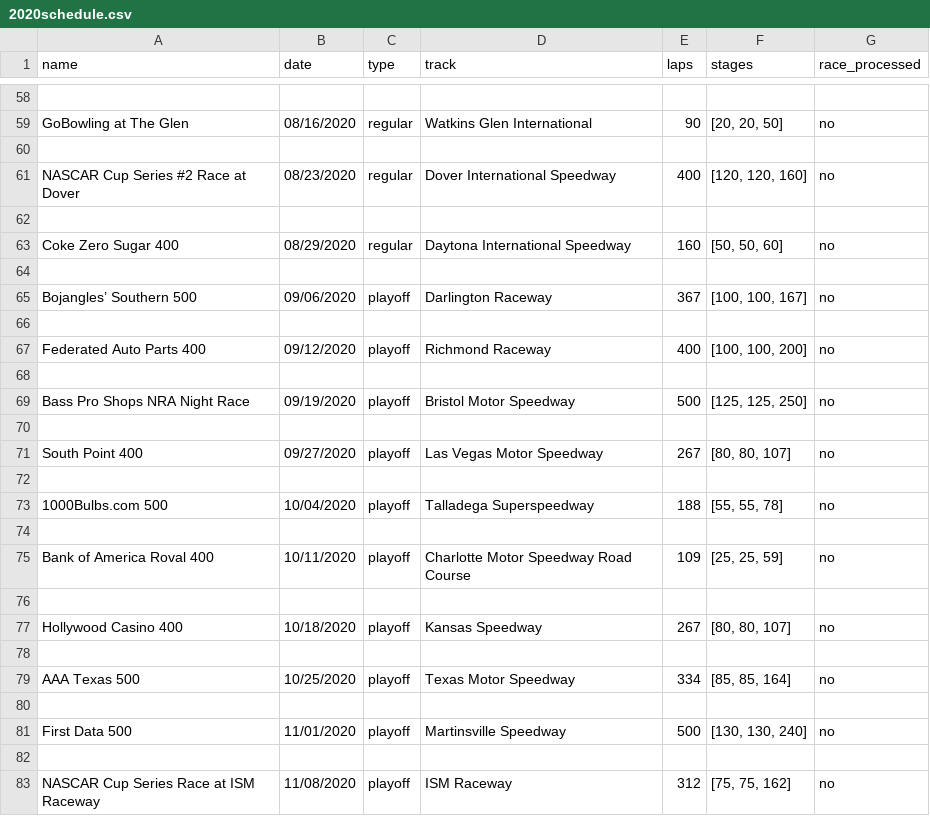
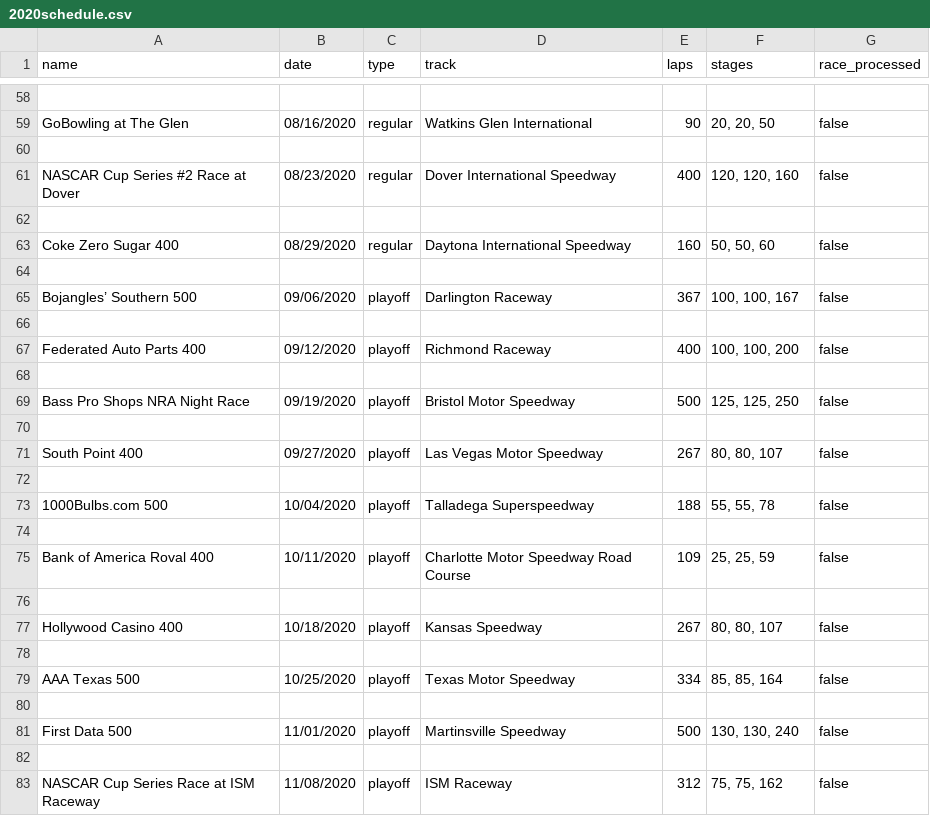
Before and after one commit to Inpacchi/NASCAR-RPG, a CSV file: data/csv/2020schedule.csv, drawn as a sheet; only a part is shown, gaps mark what is left out; the diff covers the shown part only; the diff names each change by its address in the sheet, - before the commit and + after, or states it on an @@ line.

```diff
--- a/data/csv/2020schedule.csv
+++ b/data/csv/2020schedule.csv
-F59 (stages): [20, 20, 50]
+F59 (stages): 20, 20, 50
-G59 (race_processed): no
+G59 (race_processed): false
-F61 (stages): [120, 120, 160]
+F61 (stages): 120, 120, 160
-G61 (race_processed): no
+G61 (race_processed): false
-F63 (stages): [50, 50, 60]
+F63 (stages): 50, 50, 60
-G63 (race_processed): no
+G63 (race_processed): false
-F65 (stages): [100, 100, 167]
+F65 (stages): 100, 100, 167
-G65 (race_processed): no
+G65 (race_processed): false
-F67 (stages): [100, 100, 200]
+F67 (stages): 100, 100, 200
-G67 (race_processed): no
+G67 (race_processed): false
-F69 (stages): [125, 125, 250]
+F69 (stages): 125, 125, 250
-G69 (race_processed): no
+G69 (race_processed): false
-F71 (stages): [80, 80, 107]
+F71 (stages): 80, 80, 107
-G71 (race_processed): no
+G71 (race_processed): false
-F73 (stages): [55, 55, 78]
+F73 (stages): 55, 55, 78
-G73 (race_processed): no
+G73 (race_processed): false
-F75 (stages): [25, 25, 59]
+F75 (stages): 25, 25, 59
-G75 (race_processed): no
+G75 (race_processed): false
-F77 (stages): [80, 80, 107]
+F77 (stages): 80, 80, 107
-G77 (race_processed): no
+G77 (race_processed): false
-F79 (stages): [85, 85, 164]
+F79 (stages): 85, 85, 164
-G79 (race_processed): no
+G79 (race_processed): false
-F81 (stages): [130, 130, 240]
+F81 (stages): 130, 130, 240
-G81 (race_processed): no
+G81 (race_processed): false
-F83 (stages): [75, 75, 162]
+F83 (stages): 75, 75, 162
-G83 (race_processed): no
+G83 (race_processed): false
```
Also changed, not shown: 56 edited cells elsewhere in this file, 1 other file.
